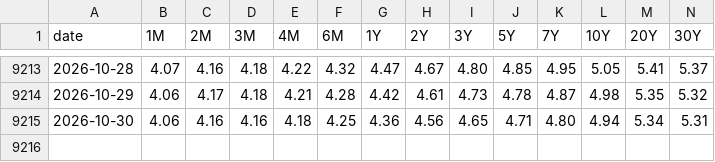
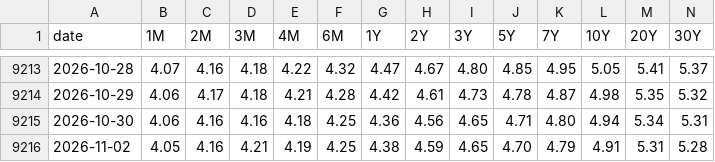
Before and after one commit to fujiapple852/yield, a CSV file: data/us_treasury_yield_curve_history.csv, drawn as a sheet; only a part is shown, gaps mark what is left out.

```diff
--- a/data/us_treasury_yield_curve_history.csv
+++ b/data/us_treasury_yield_curve_history.csv
@@ -9215 +9215,2 @@ date,1M,2M,3M,4M,6M,1Y,2Y,3Y,5Y,7Y,10Y,20Y,30Y
 2026-10-30,4.06,4.16,4.16,4.18,4.25,4.36,4.56,4.65,4.71,4.80,4.94,5.34,5.31
+2026-11-02,4.05,4.16,4.21,4.19,4.25,4.38,4.59,4.65,4.70,4.79,4.91,5.31,5.28
```
